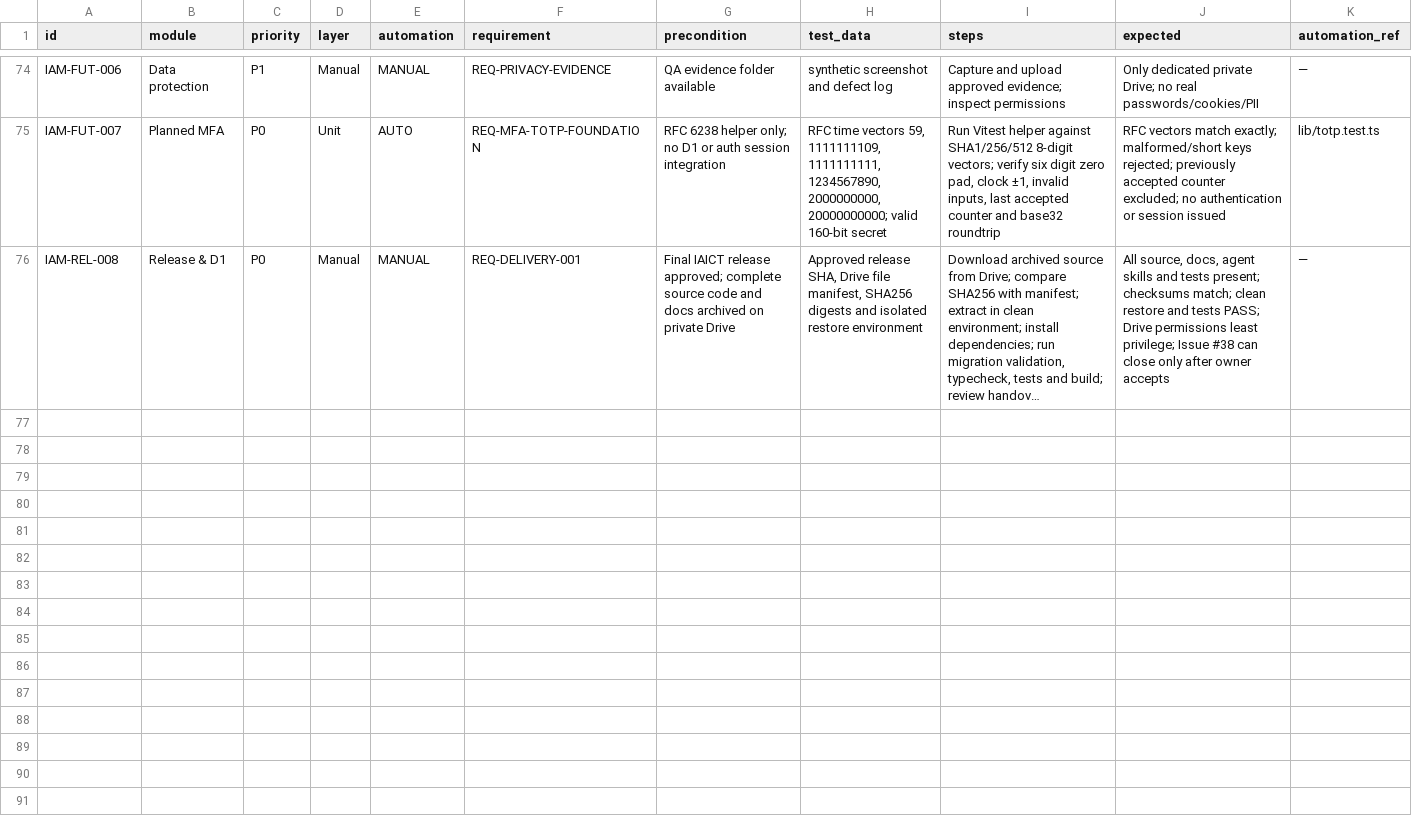
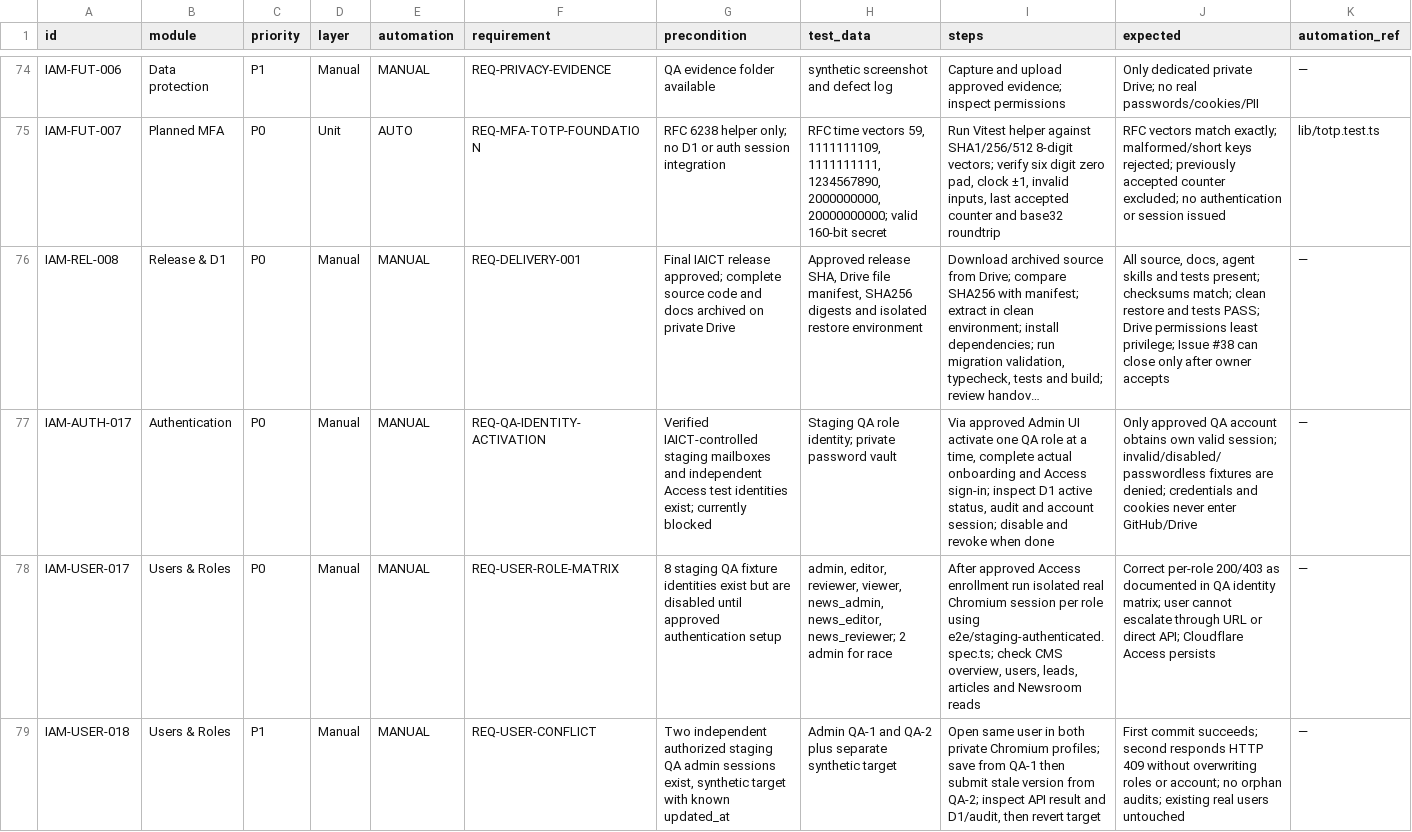
Before and after one commit to ntdung-tds/iaict-portal, a CSV file: docs/qa/IAICT_TEST_CASES.csv, drawn as a sheet; only a part is shown, gaps mark what is left out; long unchanged cells end in …; rows hold the shown columns only; the diff names each change by its address in the sheet, - before the commit and + after, or states it on an @@ line.

Commit message:
test(qa): add staged role-matrix, controlled activation and two-admin real-browser acceptance cases

```diff
--- a/docs/qa/IAICT_TEST_CASES.csv
+++ b/docs/qa/IAICT_TEST_CASES.csv
+row 77: IAM-AUTH-017 | Authentication | P0 | Manual | MANUAL | REQ-QA-IDENTITY-ACTIVATION | Verified IAICT-controlled staging mailboxes and independent Access test identities exist; currently blocked | Staging QA role identity; private password vault | Via approved Admin UI activate one QA role at a time, complete actual onboarding and Access sign-in; inspect D1 active status, audit and account session; disable and revoke when done | Only approved QA account obtains own valid session; invalid/disabled/passwordless fixtures are denied; credentials and cookies never enter GitHub/Drive | —
+row 78: IAM-USER-017 | Users & Roles | P0 | Manual | MANUAL | REQ-USER-ROLE-MATRIX | 8 staging QA fixture identities exist but are disabled until approved authentication setup | admin, editor, reviewer, viewer, news_admin, news_editor, news_reviewer; 2 admin for race | After approved Access enrollment run isolated real Chromium session per role using e2e/staging-authenticated.spec.ts; check CMS overview, users, leads, articles and Newsroom reads | Correct per-role 200/403 as documented in QA identity matrix; user cannot escalate through URL or direct API; Cloudflare Access persists | —
+row 79: IAM-USER-018 | Users & Roles | P1 | Manual | MANUAL | REQ-USER-CONFLICT | Two independent authorized staging QA admin sessions exist, synthetic target with known updated_at | Admin QA-1 and QA-2 plus separate synthetic target | Open same user in both private Chromium profiles; save from QA-1 then submit stale version from QA-2; inspect API result and D1/audit, then revert target | First commit succeeds; second responds HTTP 409 without overwriting roles or account; no orphan audits; existing real users untouched | —
```
